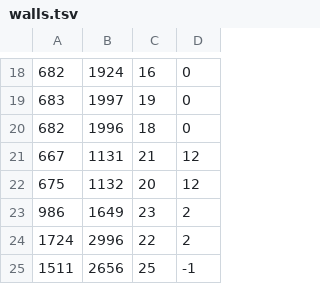
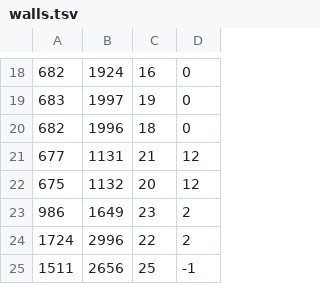
Before and after one commit to Vlad-Tarabukin/better-hlm-editor, a TSV file: walls.tsv, drawn as a sheet; only a part is shown, gaps mark what is left out.

```diff
--- a/walls.tsv
+++ b/walls.tsv
@@ -20,3 +20,3 @@
 682	1996	18	0
-667	1131	21	12
+677	1131	21	12
 675	1132	20	12
```
Also changed, not shown: players.tsv, 4 other files.
